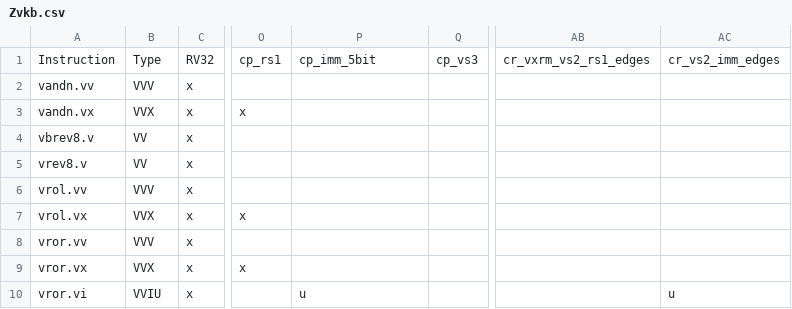
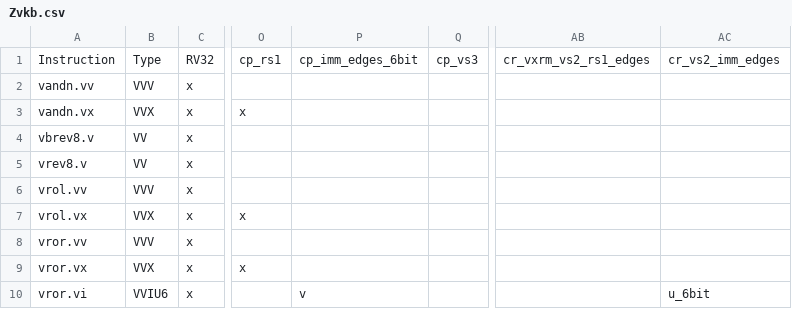
Before and after one commit to riscv/riscv-arch-test, a CSV file: testplans/Zvkb.csv, drawn as a sheet; only a part is shown, gaps mark what is left out; the diff names each change by its address in the sheet, - before the commit and + after, or states it on an @@ line.

```diff
--- a/testplans/Zvkb.csv
+++ b/testplans/Zvkb.csv
-P1: cp_imm_5bit
+P1: cp_imm_edges_6bit
-B10: VVIU
+B10: VVIU6
-P10: u
+P10: v
-AC10: u
+AC10: u_6bit
```
Also changed, not shown: testplans/Zvbb.csv, 14 other files.
